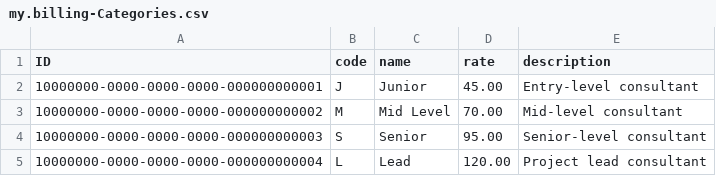
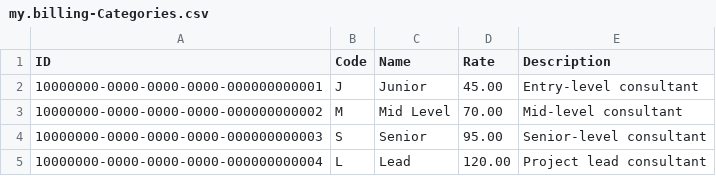
Before and after one commit to hectorRuizLop/billingTracker, a CSV file: db/data/my.billing-Categories.csv, drawn as a sheet.

```diff
--- a/db/data/my.billing-Categories.csv
+++ b/db/data/my.billing-Categories.csv
@@ -1,2 +1,2 @@
-ID,code,name,rate,description
+ID,Code,Name,Rate,Description
 10000000-0000-0000-0000-000000000001,J,Junior,45.00,Entry-level consultant
```
Also changed, not shown: db/data/my.billing-Clients.csv, db/data/my.billing-Employees.csv, 4 other files.
